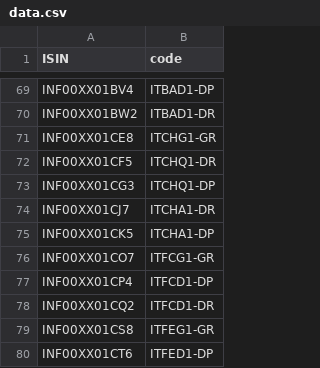
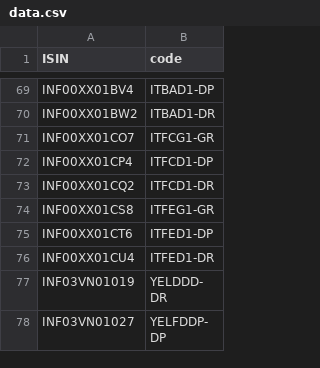
Before and after one commit to captn3m0/kuvera-mutual-funds-lookup, a CSV file: data.csv, drawn as a sheet; only a part is shown, gaps mark what is left out; the shorter side is filled out with more unchanged rows; the diff names each change by its address in the sheet, - before the commit and + after, or states it on an @@ line.

```diff
--- a/data.csv
+++ b/data.csv
-row 71: INF00XX01CE8 | ITCHG1-GR
-row 72: INF00XX01CF5 | ITCHQ1-DR
-row 73: INF00XX01CG3 | ITCHQ1-DP
-row 74: INF00XX01CJ7 | ITCHA1-DR
-row 75: INF00XX01CK5 | ITCHA1-DP
```
